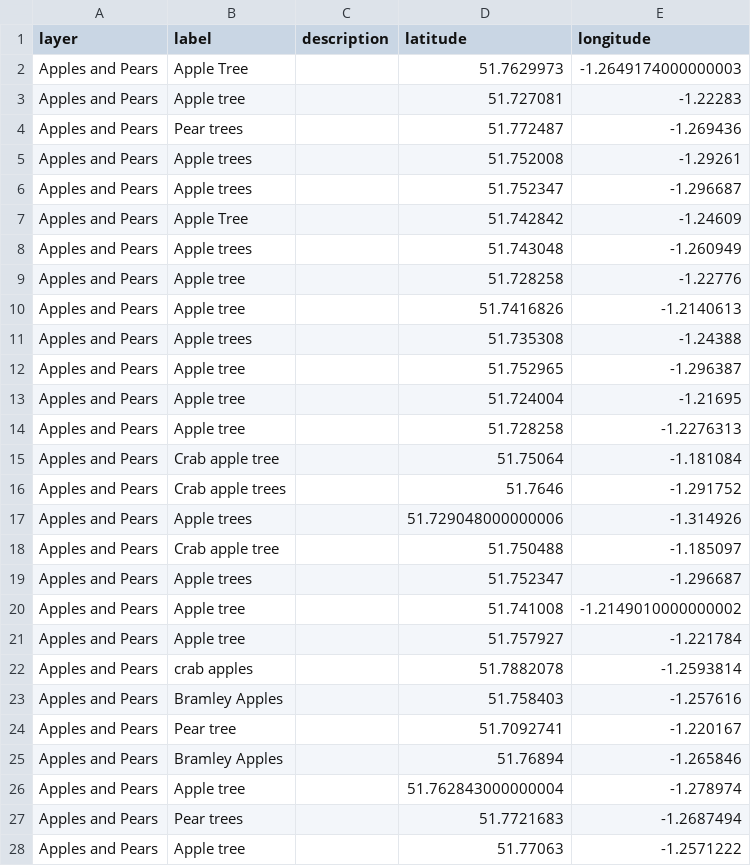
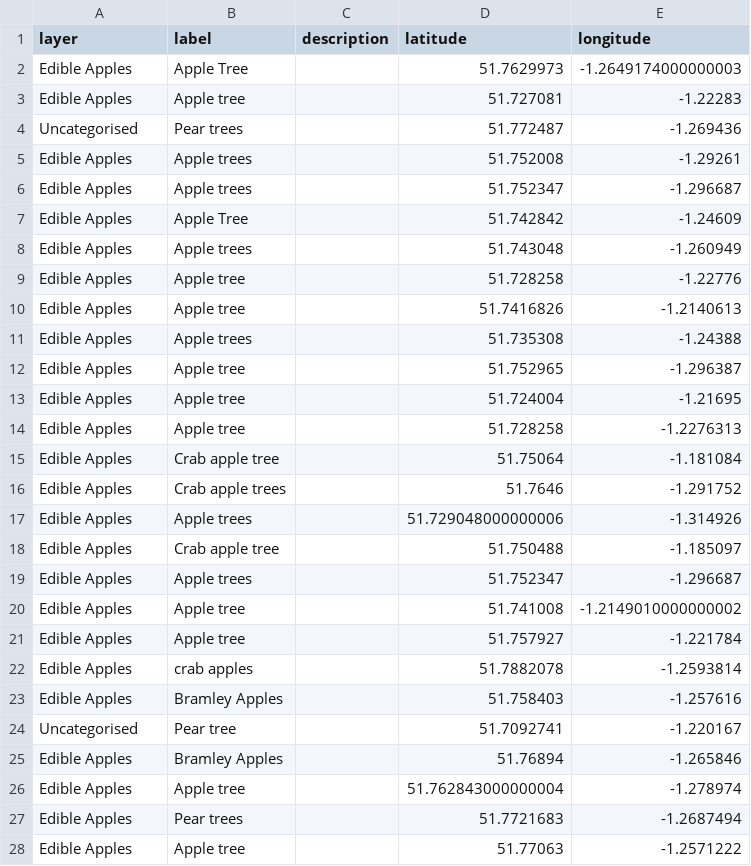
Before and after one commit to blustrini/census_map_oxford, a CSV file: data/oxford_foraging.csv, drawn as a sheet; only a part is shown; the diff covers the shown part only.

```diff
--- a/data/oxford_foraging.csv
+++ b/data/oxford_foraging.csv
@@ -1,28 +1,28 @@
 layer,label,description,latitude,longitude
-Apples and Pears,Apple Tree,,51.7629973,-1.2649174000000003
-Apples and Pears,Apple tree,,51.727081,-1.22283
-Apples and Pears,Pear trees,,51.772487,-1.269436
-Apples and Pears,Apple trees,,51.752008,-1.29261
-Apples and Pears,Apple trees,,51.752347,-1.296687
-Apples and Pears,Apple Tree,,51.742842,-1.24609
-Apples and Pears,Apple trees,,51.743048,-1.260949
-Apples and Pears,Apple tree,,51.728258,-1.22776
-Apples and Pears,Apple tree,,51.7416826,-1.2140613
-Apples and Pears,Apple trees,,51.735308,-1.24388
-Apples and Pears,Apple tree,,51.752965,-1.296387
-Apples and Pears,Apple tree,,51.724004,-1.21695
-Apples and Pears,Apple tree,,51.728258,-1.2276313
-Apples and Pears,Crab apple tree,,51.75064,-1.181084
-Apples and Pears,Crab apple trees,,51.7646,-1.291752
-Apples and Pears,Apple trees,,51.729048000000006,-1.314926
-Apples and Pears,Crab apple tree,,51.750488,-1.185097
-Apples and Pears,Apple trees,,51.752347,-1.296687
-Apples and Pears,Apple tree,,51.741008,-1.2149010000000002
-Apples and Pears,Apple tree,,51.757927,-1.221784
-Apples and Pears,crab apples,,51.7882078,-1.2593814
-Apples and Pears,Bramley Apples,,51.758403,-1.257616
-Apples and Pears,Pear tree,,51.7092741,-1.220167
-Apples and Pears,Bramley Apples,,51.76894,-1.265846
-Apples and Pears,Apple tree,,51.762843000000004,-1.278974
-Apples and Pears,Pear trees,,51.7721683,-1.2687494
-Apples and Pears,Apple tree,,51.77063,-1.2571222
+Edible Apples,Apple Tree,,51.7629973,-1.2649174000000003
+Edible Apples,Apple tree,,51.727081,-1.22283
+Uncategorised,Pear trees,,51.772487,-1.269436
+Edible Apples,Apple trees,,51.752008,-1.29261
+Edible Apples,Apple trees,,51.752347,-1.296687
+Edible Apples,Apple Tree,,51.742842,-1.24609
+Edible Apples,Apple trees,,51.743048,-1.260949
+Edible Apples,Apple tree,,51.728258,-1.22776
+Edible Apples,Apple tree,,51.7416826,-1.2140613
+Edible Apples,Apple trees,,51.735308,-1.24388
+Edible Apples,Apple tree,,51.752965,-1.296387
+Edible Apples,Apple tree,,51.724004,-1.21695
+Edible Apples,Apple tree,,51.728258,-1.2276313
+Edible Apples,Crab apple tree,,51.75064,-1.181084
+Edible Apples,Crab apple trees,,51.7646,-1.291752
+Edible Apples,Apple trees,,51.729048000000006,-1.314926
+Edible Apples,Crab apple tree,,51.750488,-1.185097
+Edible Apples,Apple trees,,51.752347,-1.296687
+Edible Apples,Apple tree,,51.741008,-1.2149010000000002
+Edible Apples,Apple tree,,51.757927,-1.221784
+Edible Apples,crab apples,,51.7882078,-1.2593814
+Edible Apples,Bramley Apples,,51.758403,-1.257616
+Uncategorised,Pear tree,,51.7092741,-1.220167
+Edible Apples,Bramley Apples,,51.76894,-1.265846
+Edible Apples,Apple tree,,51.762843000000004,-1.278974
+Edible Apples,Pear trees,,51.7721683,-1.2687494
+Edible Apples,Apple tree,,51.77063,-1.2571222
```
Also changed, not shown: 114 edited cells elsewhere in this file.
